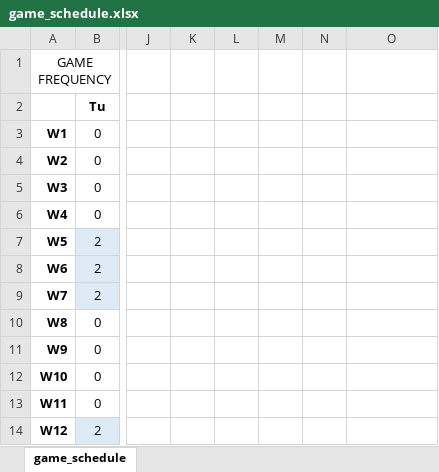
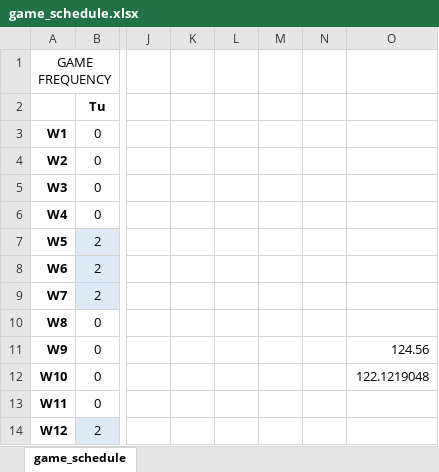
Before and after one commit to azanon00/Soccer_Schedule_Optimization, an Excel workbook: spring/game_schedule.xlsx, sheet game_schedule, drawn as a sheet; only a part is shown, gaps mark what is left out; values as stored, in another font and other column widths than the file's, no borders; conditional formats not drawn; the diff names each change by its address in the sheet, - before the commit and + after, or states it on an @@ line.

Commit message:
Update game_schedule.xlsx

```diff
--- a/spring/game_schedule.xlsx (sheet game_schedule)
+++ b/spring/game_schedule.xlsx (sheet game_schedule)
-O11: (empty)
+O11: 124.56
-O12: (empty)
+O12: 122.1219048
```
